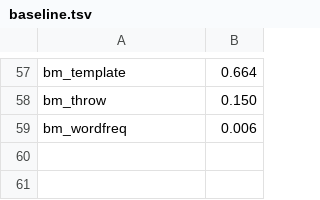
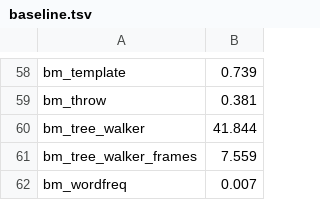
Before and after one commit to ryanseys/zeo, a TSV file: bench/baseline.tsv, drawn as a sheet; only a part is shown, gaps mark what is left out; addresses are those after the commit; the diff covers the shown part only; the diff names each change by its address in the sheet, - before the commit and + after, or states it on an @@ line.

Commit message:
docs(bench): re-measure, re-bank, and rewrite the README
The 2026-08-22 baseline stopped reproducing: the same source at the
banking commit re-timed ~65% slower today while the prebuilt CRuby
binary moved only ~6%, so the shift was the host toolchain/OS, not
the tree. A worktree control run also showed the whole refactor era
at -0.72% med5 geomean against its own start point.

baseline.tsv and ruby.tsv are re-banked from one 2026-08-25 best-of-5
run. The README's results section carries that run: parity (1.01x)
over all 61 with startup included, 0.62x on the 40 compute-bound
programs, and the current winner and loser spread. The per-benchmark
analysis that still described the retired backend is gone; the two
dated design records (RubyValue width, builtin C frames) stay. A note
in the data-files section says a baseline is only comparable on the
machine state that banked it, and how to check.

```diff
--- a/bench/baseline.tsv
+++ b/bench/baseline.tsv
-B58: 0.664
+B58: 0.739
-B59: 0.150
+B59: 0.381
+row 60: bm_tree_walker | 41.844
+row 61: bm_tree_walker_frames | 7.559
-B62: 0.006
+B62: 0.007
```
Also changed, not shown: 1 added row and 52 edited cells elsewhere in this file, bench/history.tsv, bench/ruby.tsv, 1 other file.
